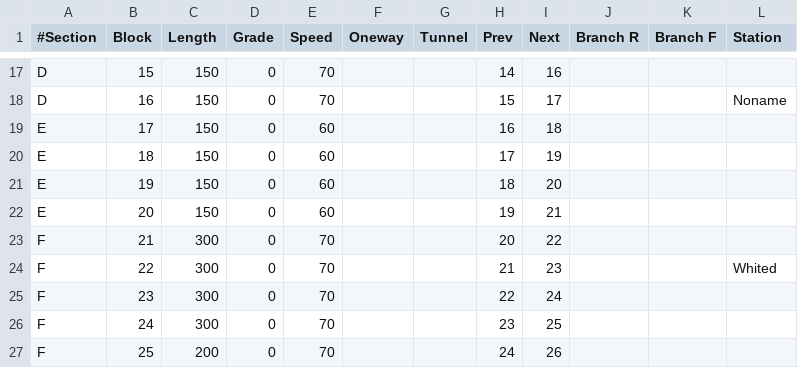
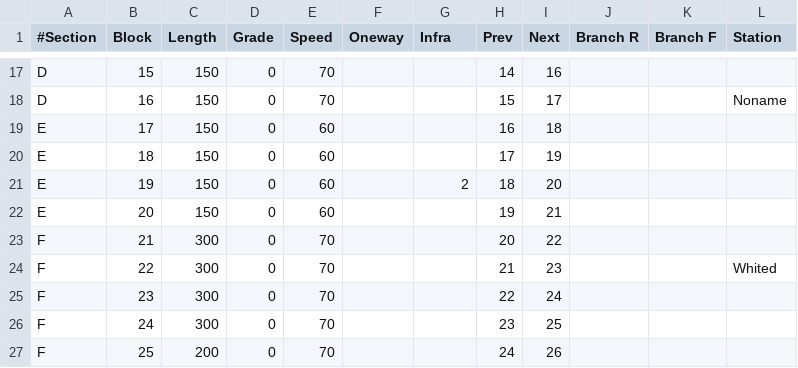
Before and after one commit to marmysl/ece1140, a CSV file: green_line.csv, drawn as a sheet; only a part is shown, gaps mark what is left out; the diff names each change by its address in the sheet, - before the commit and + after, or states it on an @@ line.

Commit message:
Auto update speed/auth in GUI, add rr crossings

```diff
--- a/green_line.csv
+++ b/green_line.csv
-G1: Tunnel
+G1: Infra
-G21 (Infra): (empty)
+G21 (Infra): 2
```
Also changed, not shown: red_line.csv, 10 other files.
